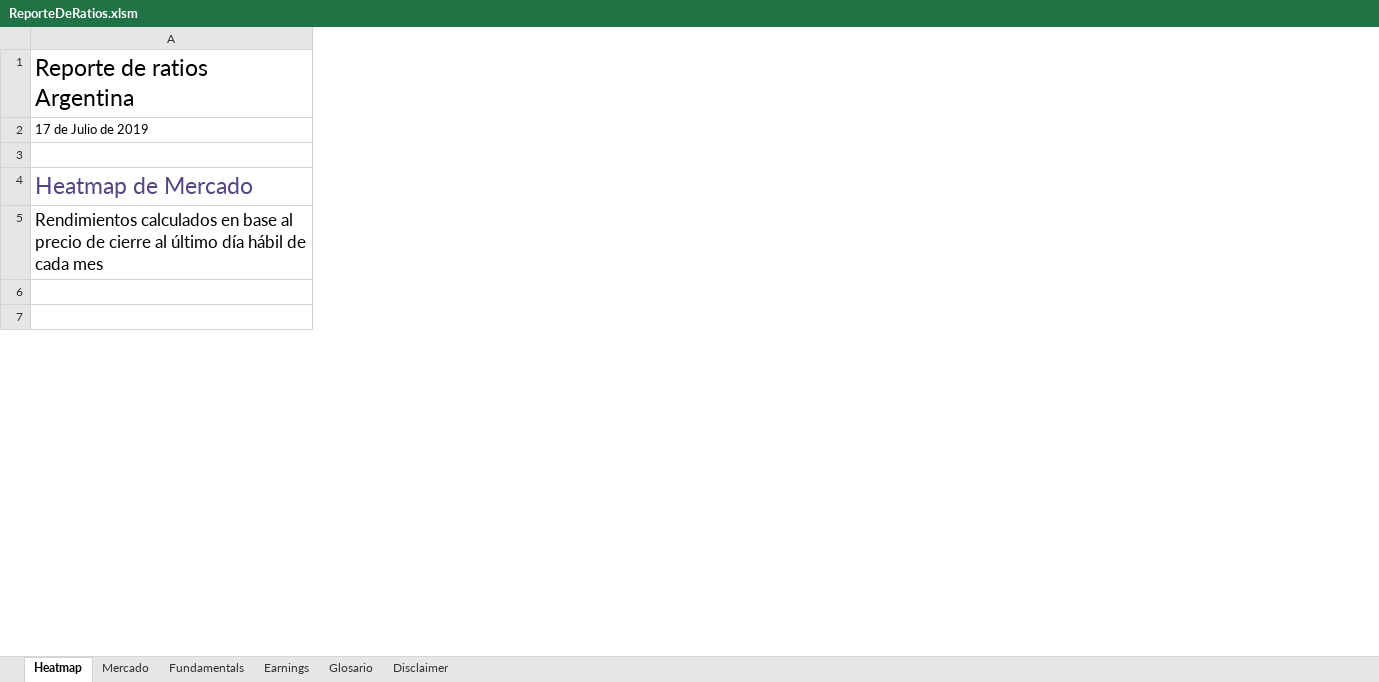
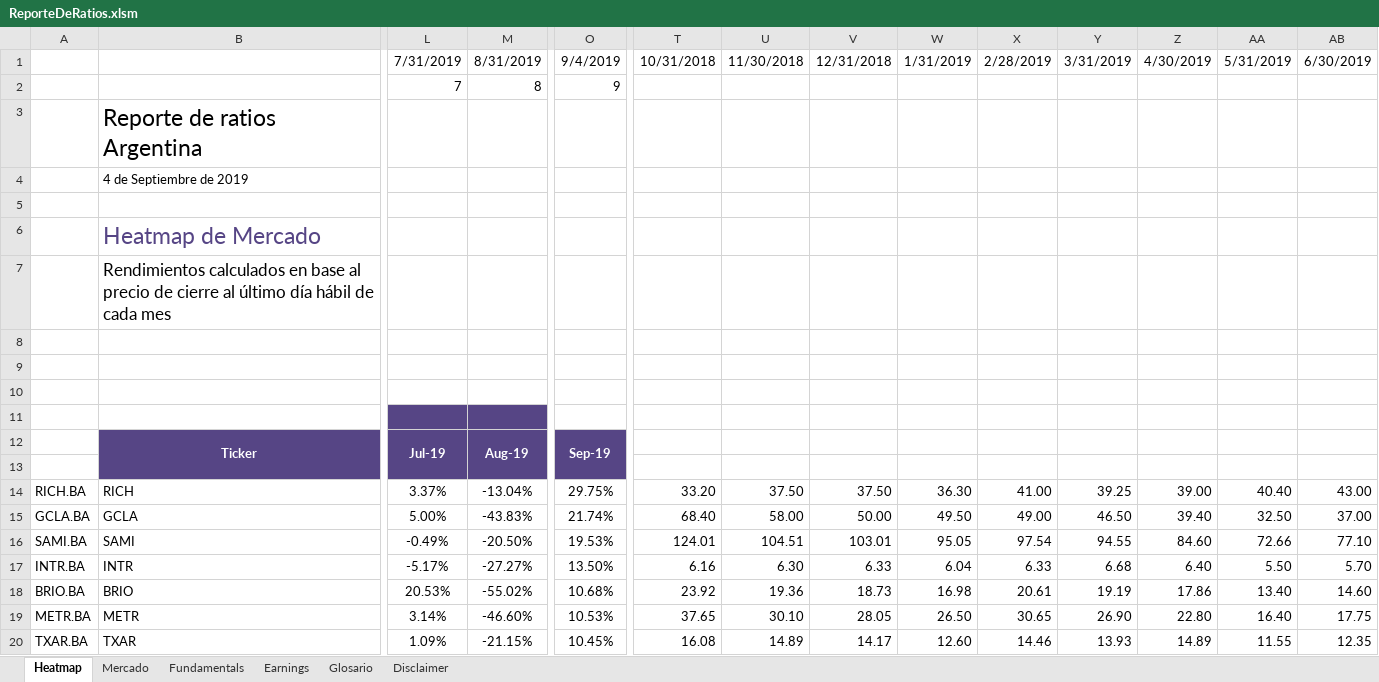
Before and after one commit to invertironlineargentina/APISamples, an Excel workbook: excel/ReporteDeRatios.xlsm, sheet Heatmap, drawn as a sheet; only a part is shown, gaps mark what is left out; values as stored, in another font and other column widths than the file's, no borders; conditional formats not drawn; addresses are those after the commit; rows hold the shown columns only; the diff covers the shown part only; the diff names each change by its address in the sheet, - before the commit and + after, or states it on an @@ line.

```diff
--- a/excel/ReporteDeRatios.xlsm (sheet Heatmap)
+++ b/excel/ReporteDeRatios.xlsm (sheet Heatmap)
+column A, empty
+column L, empty
+column M, empty
+column O, empty
@@ column T unhidden, empty @@
@@ column U unhidden, empty @@
@@ column V unhidden, empty @@
@@ column W unhidden, empty @@
@@ column X unhidden, empty @@
@@ column Y unhidden, empty @@
@@ column Z unhidden, empty @@
@@ column AA unhidden, empty @@
@@ column AB unhidden, empty @@
+row 1:  |  | 7/31/2019 | 8/31/2019 | 9/4/2019 | 10/31/2018 | 11/30/2018 | 12/31/2018 | 1/31/2019 | 2/28/2019 | 3/31/2019 | 4/30/2019 | 5/31/2019 | 6/30/2019
+row 2:  |  | 7 | 8 | 9
-B4: 17 de Julio de 2019
+B4: 4 de Septiembre de 2019
+row 9: (empty)
-row 10: (empty)
+row 10: (empty)
+row 11: (empty)
@@ row 10 moved to row 12: Ticker @@
+row 13: (empty)
@@ row 70 moved to row 14: RICH.BA @@
+row 15: GCLA.BA | GCLA | 5.00% | -43.83% | 21.74% | 68.40 | 58.00 | 50.00 | 49.50 | 49.00 | 46.50 | 39.40 | 32.50 | 37.00
@@ row 28 moved to row 16: SAMI.BA @@
@@ row 49 moved to row 17: INTR.BA @@
+row 18: BRIO.BA | BRIO | 20.53% | -55.02% | 10.68% | 23.92 | 19.36 | 18.73 | 16.98 | 20.61 | 19.19 | 17.86 | 13.40 | 14.60
@@ row 31 moved to row 19: METR.BA @@
@@ row 50 moved to row 20: TXAR.BA @@
```
Also changed, not shown: 18 added rows, 56 moved rows, 4 added columns, 4 removed columns, 135 edited cells and cell formats elsewhere in this sheet, sheet Mercado, sheet Earnings, sheet Fundamentals, sheet Glosario, sheet Disclaimer, hidden cells, charts or pictures.
